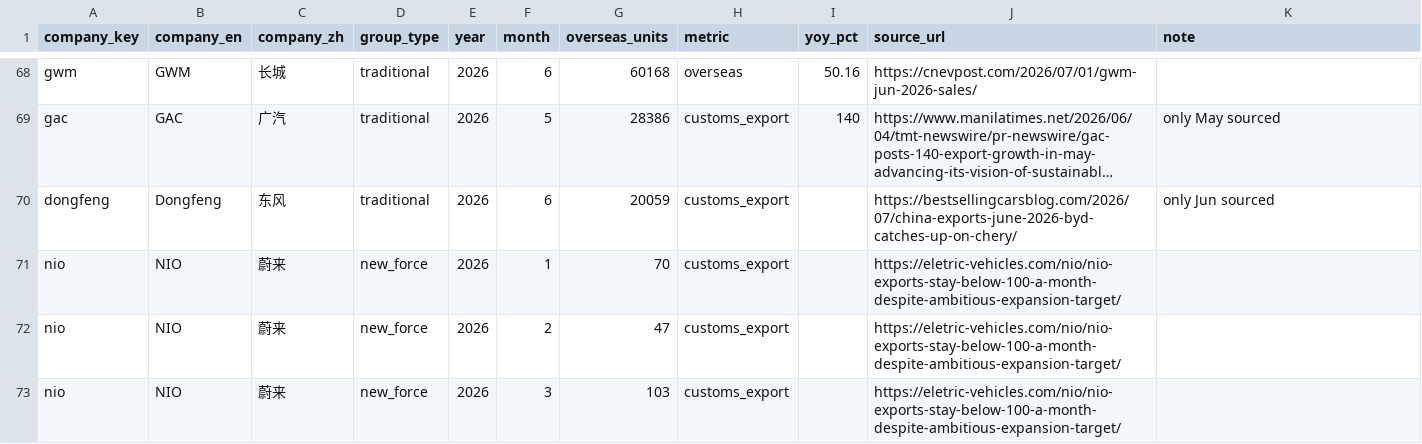
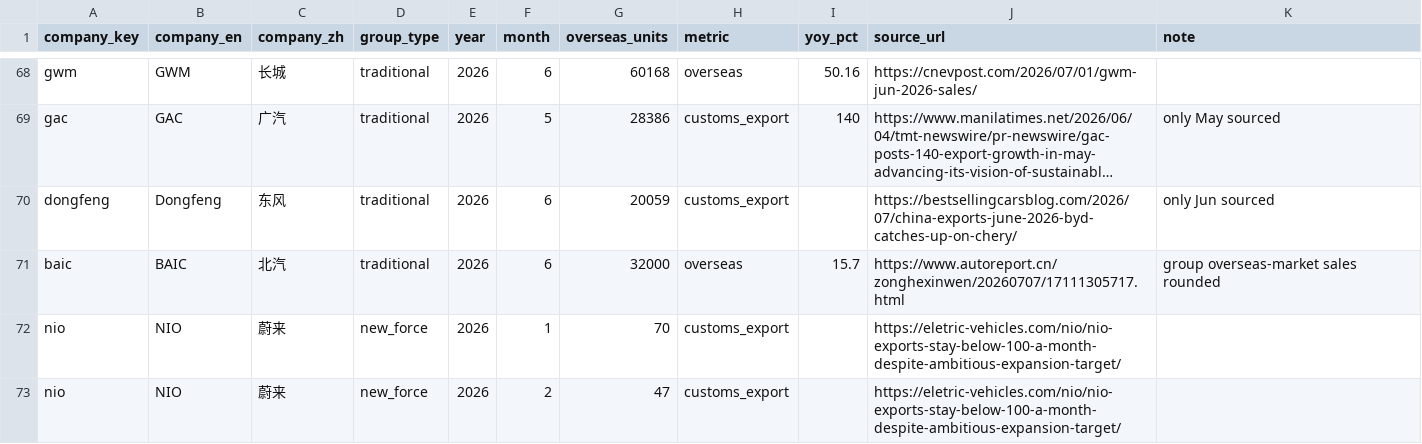
Before and after one commit to Jaka180/china-auto-daily, a CSV file: data/overseas-sales.csv, drawn as a sheet; only a part is shown, gaps mark what is left out; the shorter side is filled out with more unchanged rows; long unchanged cells end in …; the diff names each change by its address in the sheet, - before the commit and + after, or states it on an @@ line.

Commit message:
Add mandatory 15-automaker monthly export radar

```diff
--- a/data/overseas-sales.csv
+++ b/data/overseas-sales.csv
+row 71: baic | BAIC | 北汽 | traditional | 2026 | 6 | 32000 | overseas | 15.7 | https://www.autoreport.cn/zonghexinwen/20260707/17111305717.html | group overseas-market sales rounded
```
Also changed, not shown: 9 other files.
